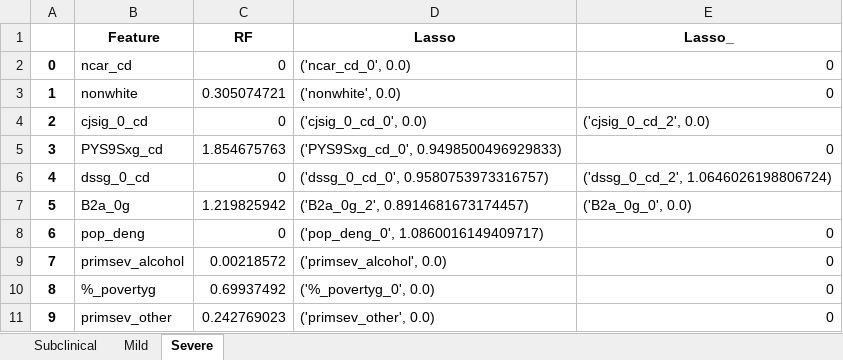
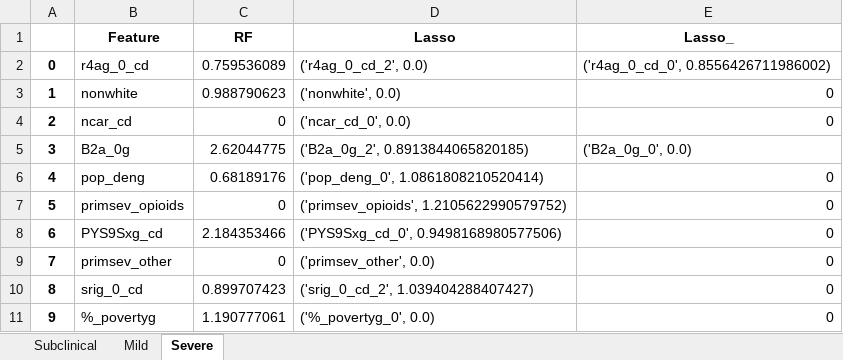
Before and after one commit to prathikr/Substance-Abuse-CAIS, an Excel workbook: graphs/common_feature_analysis.xlsx, sheet Severe, drawn as a sheet; only a part is shown; values as stored, in another font and other column widths than the file's, no borders; the diff covers the shown part only; the diff names each change by its address in the sheet, - before the commit and + after, or states it on an @@ line.

```diff
--- a/graphs/common_feature_analysis.xlsx (sheet Severe)
+++ b/graphs/common_feature_analysis.xlsx (sheet Severe)
-B2 (Feature): ncar_cd
+B2 (Feature): r4ag_0_cd
-C2 (RF): 0
+C2 (RF): 0.759536089
-D2 (Lasso): ('ncar_cd_0', 0.0)
+D2 (Lasso): ('r4ag_0_cd_2', 0.0)
-E2 (Lasso_): 0
+E2 (Lasso_): ('r4ag_0_cd_0', 0.8556426711986002)
-C3 (RF): 0.305074721
+C3 (RF): 0.988790623
-B4 (Feature): cjsig_0_cd
+B4 (Feature): ncar_cd
-D4 (Lasso): ('cjsig_0_cd_0', 0.0)
+D4 (Lasso): ('ncar_cd_0', 0.0)
-E4 (Lasso_): ('cjsig_0_cd_2', 0.0)
+E4 (Lasso_): 0
-B5 (Feature): PYS9Sxg_cd
+B5 (Feature): B2a_0g
-C5 (RF): 1.854675763
+C5 (RF): 2.62044775
-D5 (Lasso): ('PYS9Sxg_cd_0', 0.9498500496929833)
+D5 (Lasso): ('B2a_0g_2', 0.8913844065820185)
-E5 (Lasso_): 0
+E5 (Lasso_): ('B2a_0g_0', 0.0)
-B6 (Feature): dssg_0_cd
+B6 (Feature): pop_deng
-C6 (RF): 0
+C6 (RF): 0.68189176
-D6 (Lasso): ('dssg_0_cd_0', 0.9580753973316757)
+D6 (Lasso): ('pop_deng_0', 1.0861808210520414)
-E6 (Lasso_): ('dssg_0_cd_2', 1.0646026198806724)
+E6 (Lasso_): 0
-B7 (Feature): B2a_0g
+B7 (Feature): primsev_opioids
-C7 (RF): 1.219825942
+C7 (RF): 0
-D7 (Lasso): ('B2a_0g_2', 0.8914681673174457)
+D7 (Lasso): ('primsev_opioids', 1.2105622990579752)
-E7 (Lasso_): ('B2a_0g_0', 0.0)
+E7 (Lasso_): 0
-B8 (Feature): pop_deng
+B8 (Feature): PYS9Sxg_cd
-C8 (RF): 0
+C8 (RF): 2.184353466
-D8 (Lasso): ('pop_deng_0', 1.0860016149409717)
+D8 (Lasso): ('PYS9Sxg_cd_0', 0.9498168980577506)
-B9 (Feature): primsev_alcohol
+B9 (Feature): primsev_other
-C9 (RF): 0.00218572
+C9 (RF): 0
-D9 (Lasso): ('primsev_alcohol', 0.0)
+D9 (Lasso): ('primsev_other', 0.0)
-B10 (Feature): %_povertyg
+B10 (Feature): srig_0_cd
-C10 (RF): 0.69937492
+C10 (RF): 0.899707423
-D10 (Lasso): ('%_povertyg_0', 0.0)
+D10 (Lasso): ('srig_0_cd_2', 1.039404288407427)
-B11 (Feature): primsev_other
+B11 (Feature): %_povertyg
-C11 (RF): 0.242769023
+C11 (RF): 1.190777061
-D11 (Lasso): ('primsev_other', 0.0)
+D11 (Lasso): ('%_povertyg_0', 0.0)
```
Also changed, not shown: 11 edited cells elsewhere in this sheet, sheet Subclinical, sheet Mild, 12 other files.
